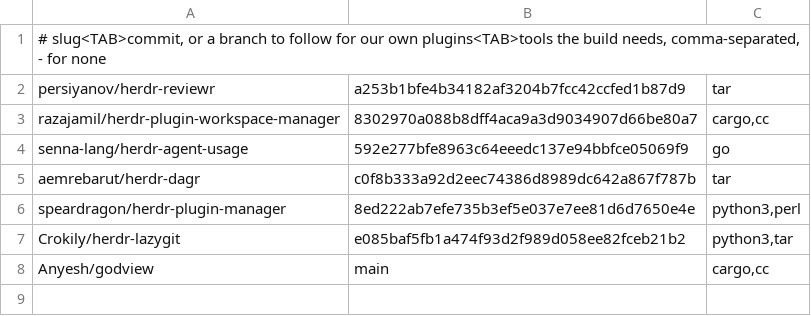
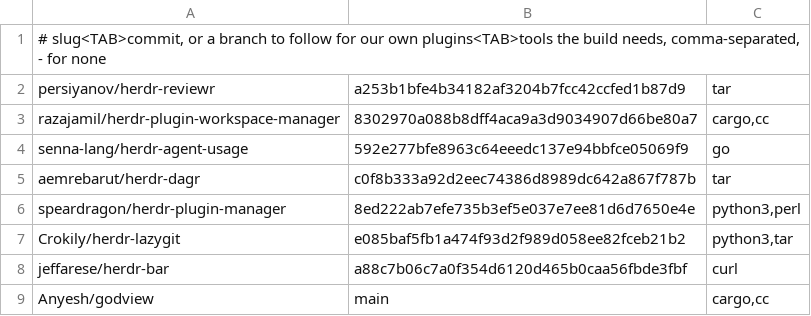
Before and after one commit to Anyesh/harness, a TSV file: configs/herdr/plugins.tsv, drawn as a sheet.

Commit message:
herdr: add herdr-bar for fuzzy jump and tab titles on prefix+k

```diff
--- a/configs/herdr/plugins.tsv
+++ b/configs/herdr/plugins.tsv
@@ -7,2 +7,3 @@ speardragon/herdr-plugin-manager	8ed222ab7efe735b3ef5e037e7ee81d6d7650e4e	python
 Crokily/herdr-lazygit	e085baf5fb1a474f93d2f989d058ee82fceb21b2	python3,tar
+jeffarese/herdr-bar	a88c7b06c7a0f354d6120d465b0caa56fbde3fbf	curl
 Anyesh/godview	main	cargo,cc
```
Also changed, not shown: 2 other files.
